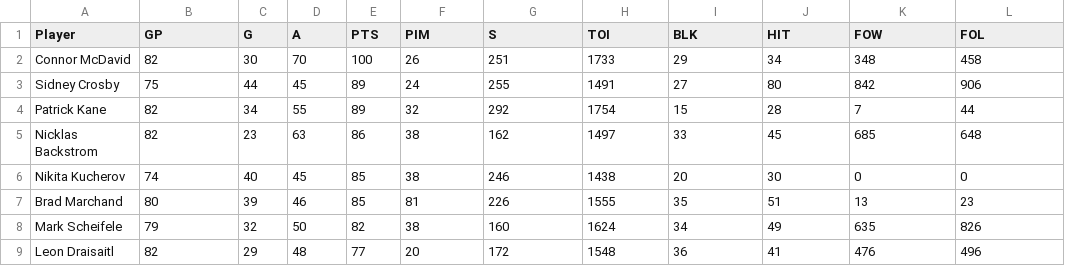
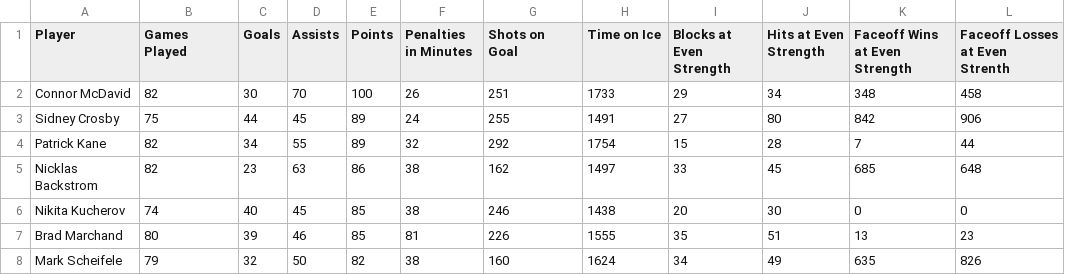
Before and after one commit to EducationShinyAppTeam/Testing_and_CI_Relationship, a CSV file: NHLplayerdata1617.csv, drawn as a sheet; only a part is shown; the shorter side is filled out with more unchanged rows.

```diff
--- a/NHLplayerdata1617.csv
+++ b/NHLplayerdata1617.csv
@@ -1,2 +1,2 @@
-Player,GP,G,A,PTS,PIM,S,TOI,BLK,HIT,FOW,FOL
+Player,Games Played,Goals,Assists,Points,Penalties in Minutes,Shots on Goal,Time on Ice,Blocks at Even Strength,Hits at Even Strength,Faceoff Wins at Even Strength,Faceoff Losses at Even Strenth
 Connor McDavid,82,30,70,100,26,251,1733,29,34,348,458
```
Also changed, not shown: 8 other files.
